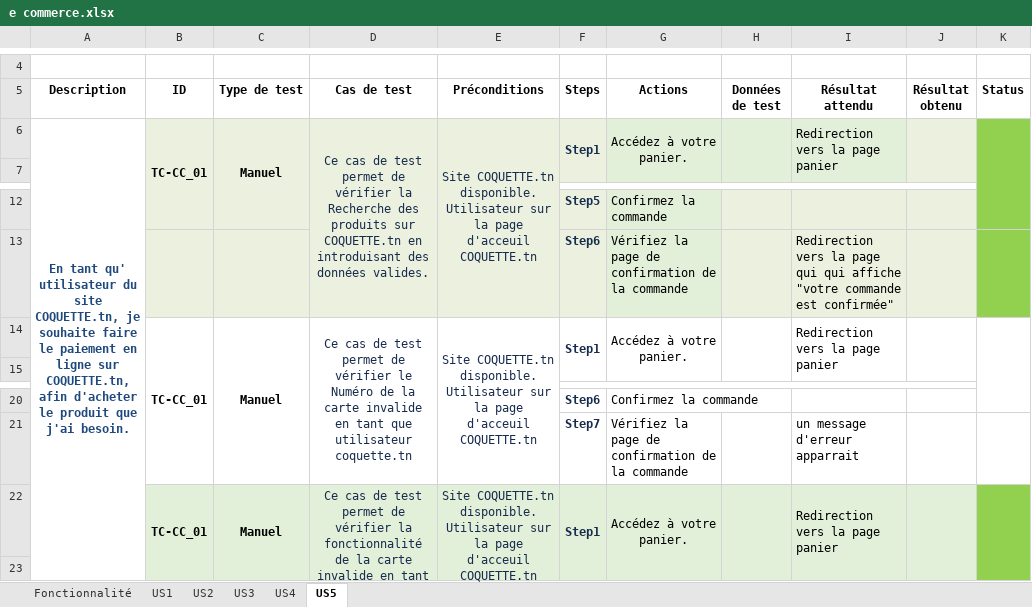
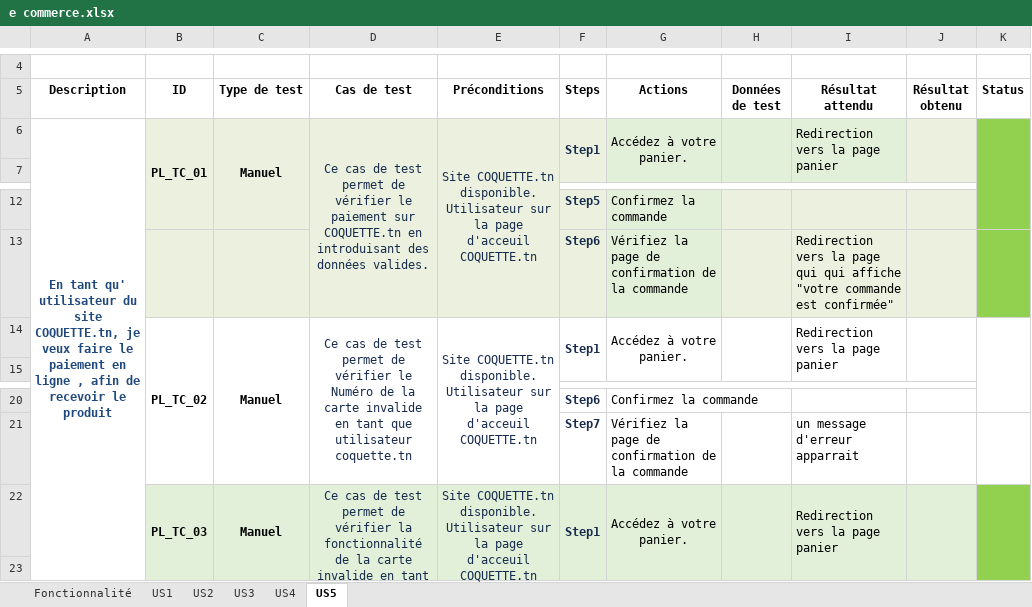
Before and after one commit to dothmen/Talan-Academy, an Excel workbook: Module_4/lecon-4.2/Act-4.2.1/e commerce.xlsx, sheet US5, drawn as a sheet; only a part is shown, gaps mark what is left out; values as stored, in another font and other column widths than the file's, no borders; the diff names each change by its address in the sheet, - before the commit and + after, or states it on an @@ line.

```diff
--- a/Module_4/lecon-4.2/Act-4.2.1/e commerce.xlsx (sheet US5)
+++ b/Module_4/lecon-4.2/Act-4.2.1/e commerce.xlsx (sheet US5)
-A6 (Description): …COQUETTE.tn, je souhaite faire le paiement en ligne sur COQUETTE.tn, afin d'acheter le produit que j'ai besoin.
+A6 (Description): …COQUETTE.tn, je veux faire le paiement en ligne , afin de recevoir le produit
-B6 (ID): TC-CC_01
+B6 (ID): PL_TC_01
-D6 (Cas de test): …de vérifier la Recherche des produits sur COQUETTE.tn…
+D6 (Cas de test): …de vérifier le paiement sur COQUETTE.tn…
-B14 (ID): TC-CC_01
+B14 (ID): PL_TC_02
-B22 (ID): TC-CC_01
+B22 (ID): PL_TC_03
```
Also changed, not shown: sheet US3, sheet US1, sheet US2, sheet US4.
